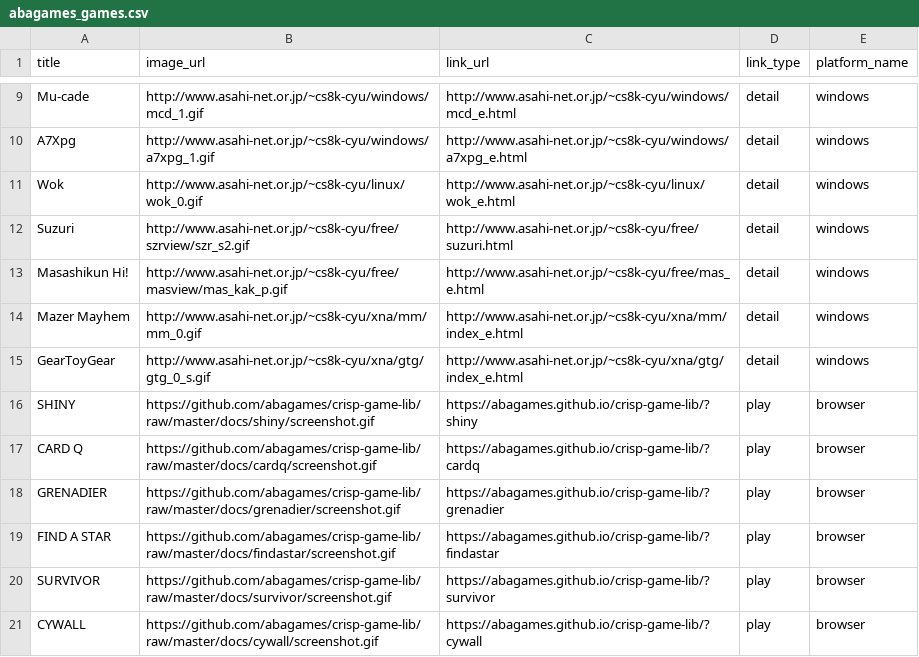
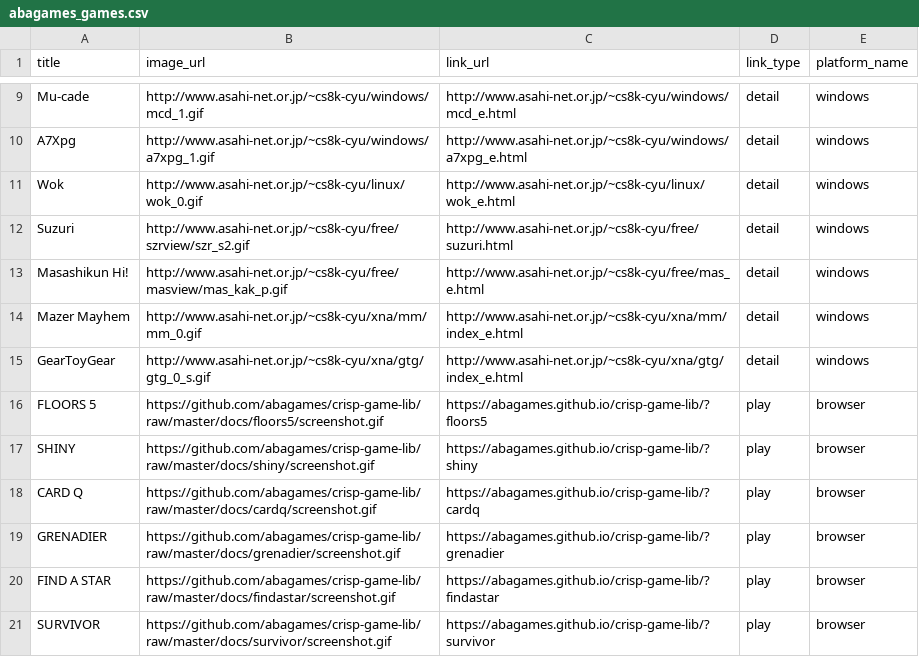
Before and after one commit to abagames/games-web-pages, a CSV file: src/abagames_games.csv, drawn as a sheet; only a part is shown, gaps mark what is left out; the shorter side is filled out with more unchanged rows.

Commit message:
Add game floors5

```diff
--- a/src/abagames_games.csv
+++ b/src/abagames_games.csv
@@ -15,2 +15,3 @@ Mazer Mayhem,http://www.asahi-net.or.jp/~cs8k-cyu/xna/mm/mm_0.gif,http://www.asa
 GearToyGear,http://www.asahi-net.or.jp/~cs8k-cyu/xna/gtg/gtg_0_s.gif,http://www.asahi-net.or.jp/~cs8k-cyu/xna/gtg/index_e.html,detail,windows
+FLOORS 5,https://github.com/abagames/crisp-game-lib/raw/master/docs/floors5/screenshot.gif,https://abagames.github.io/crisp-game-lib/?floors5,play,browser
 SHINY,https://github.com/abagames/crisp-game-lib/raw/master/docs/shiny/screenshot.gif,https://abagames.github.io/crisp-game-lib/?shiny,play,browser
```
Also changed, not shown: 2 other files.
